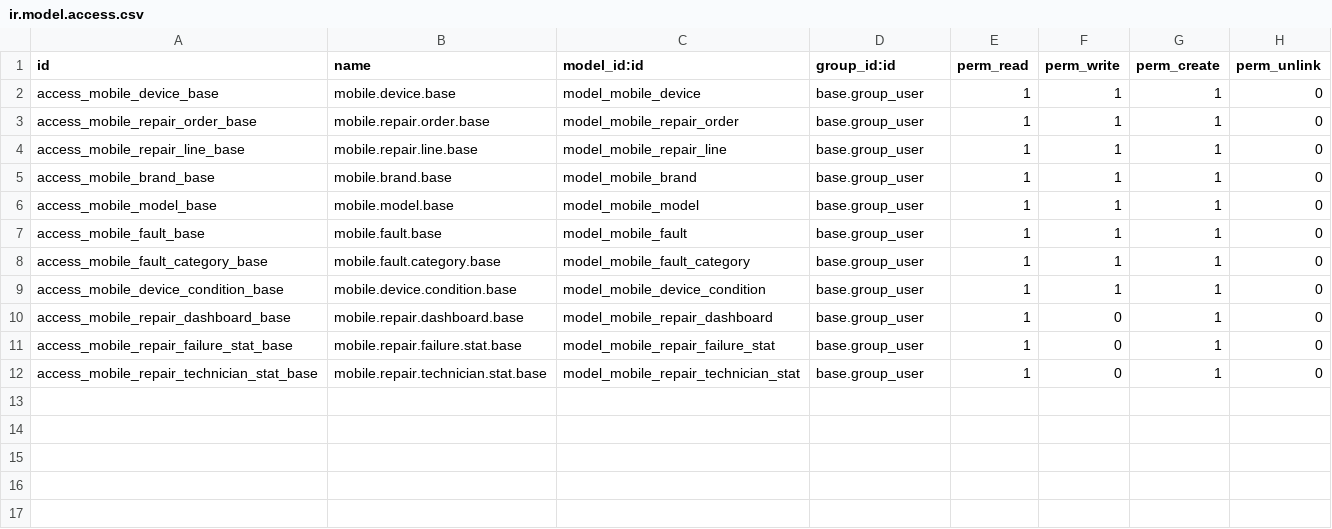
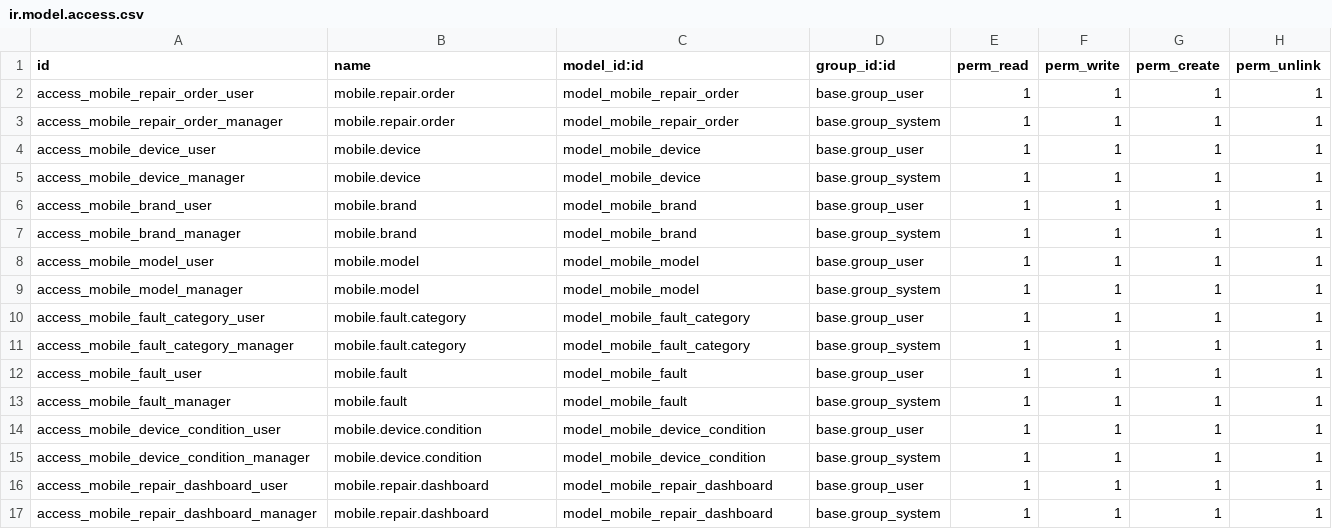
Before and after one commit to boardinsoft/Mobile_Repairs, a CSV file: security/ir.model.access.csv, drawn as a sheet.

```diff
--- a/security/ir.model.access.csv
+++ b/security/ir.model.access.csv
@@ -1,12 +1,17 @@
 id,name,model_id:id,group_id:id,perm_read,perm_write,perm_create,perm_unlink
-access_mobile_device_base,mobile.device.base,model_mobile_device,base.group_user,1,1,1,0
-access_mobile_repair_order_base,mobile.repair.order.base,model_mobile_repair_order,base.group_user,1,1,1,0
-access_mobile_repair_line_base,mobile.repair.line.base,model_mobile_repair_line,base.group_user,1,1,1,0
-access_mobile_brand_base,mobile.brand.base,model_mobile_brand,base.group_user,1,1,1,0
-access_mobile_model_base,mobile.model.base,model_mobile_model,base.group_user,1,1,1,0
-access_mobile_fault_base,mobile.fault.base,model_mobile_fault,base.group_user,1,1,1,0
-access_mobile_fault_category_base,mobile.fault.category.base,model_mobile_fault_category,base.group_user,1,1,1,0
-access_mobile_device_condition_base,mobile.device.condition.base,model_mobile_device_condition,base.group_user,1,1,1,0
-access_mobile_repair_dashboard_base,mobile.repair.dashboard.base,model_mobile_repair_dashboard,base.group_user,1,0,1,0
-access_mobile_repair_failure_stat_base,mobile.repair.failure.stat.base,model_mobile_repair_failure_stat,base.group_user,1,0,1,0
-access_mobile_repair_technician_stat_base,mobile.repair.technician.stat.base,model_mobile_repair_technician_stat,base.group_user,1,0,1,0
+access_mobile_repair_order_user,mobile.repair.order,model_mobile_repair_order,base.group_user,1,1,1,1
+access_mobile_repair_order_manager,mobile.repair.order,model_mobile_repair_order,base.group_system,1,1,1,1
+access_mobile_device_user,mobile.device,model_mobile_device,base.group_user,1,1,1,1
+access_mobile_device_manager,mobile.device,model_mobile_device,base.group_system,1,1,1,1
+access_mobile_brand_user,mobile.brand,model_mobile_brand,base.group_user,1,1,1,1
+access_mobile_brand_manager,mobile.brand,model_mobile_brand,base.group_system,1,1,1,1
+access_mobile_model_user,mobile.model,model_mobile_model,base.group_user,1,1,1,1
+access_mobile_model_manager,mobile.model,model_mobile_model,base.group_system,1,1,1,1
+access_mobile_fault_category_user,mobile.fault.category,model_mobile_fault_category,base.group_user,1,1,1,1
+access_mobile_fault_category_manager,mobile.fault.category,model_mobile_fault_category,base.group_system,1,1,1,1
+access_mobile_fault_user,mobile.fault,model_mobile_fault,base.group_user,1,1,1,1
+access_mobile_fault_manager,mobile.fault,model_mobile_fault,base.group_system,1,1,1,1
+access_mobile_device_condition_user,mobile.device.condition,model_mobile_device_condition,base.group_user,1,1,1,1
+access_mobile_device_condition_manager,mobile.device.condition,model_mobile_device_condition,base.group_system,1,1,1,1
+access_mobile_repair_dashboard_user,mobile.repair.dashboard,model_mobile_repair_dashboard,base.group_user,1,1,1,1
+access_mobile_repair_dashboard_manager,mobile.repair.dashboard,model_mobile_repair_dashboard,base.group_system,1,1,1,1
```
Also changed, not shown: 14 other files.
